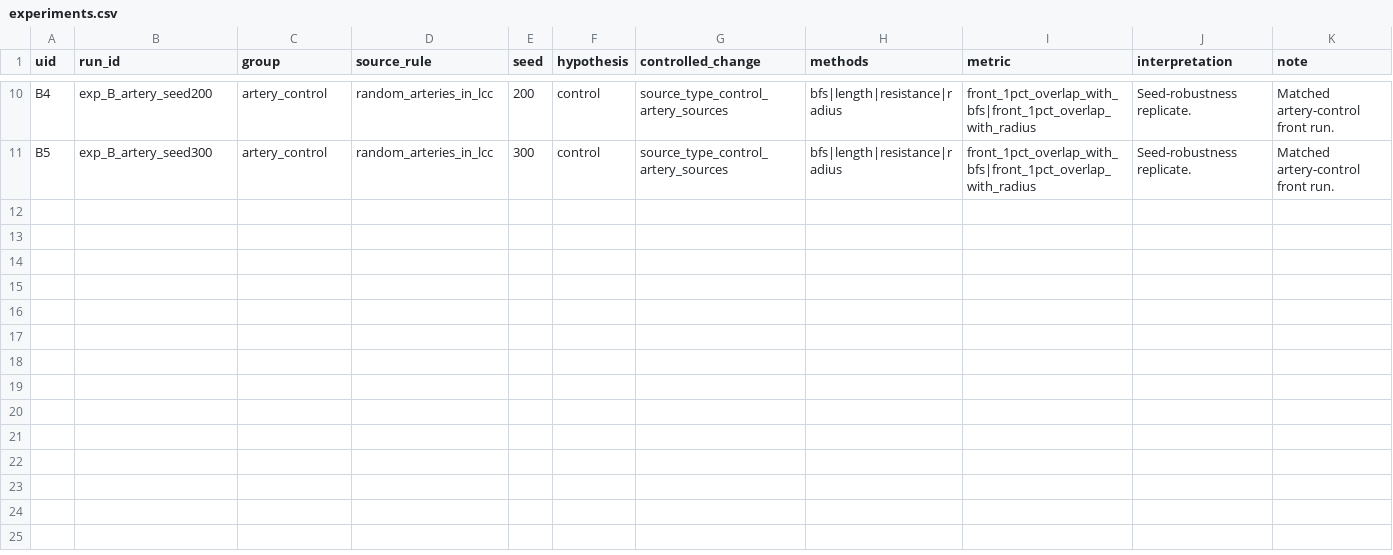
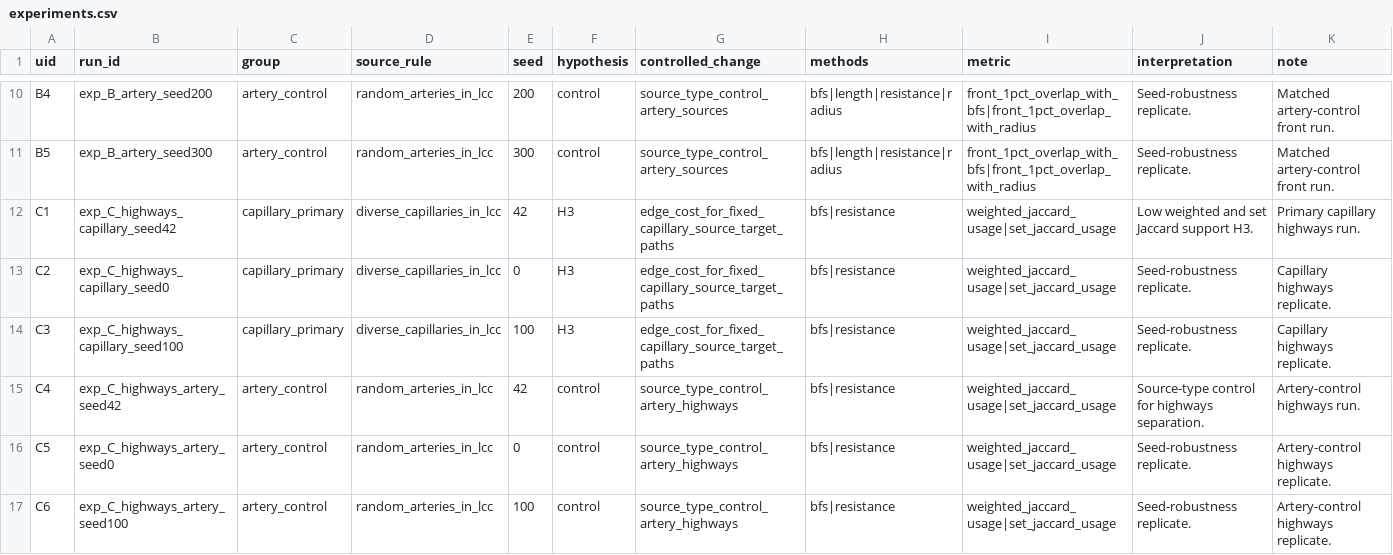
Before and after one commit to dipesh-m/FLOW, a CSV file: experiments.csv, drawn as a sheet; only a part is shown, gaps mark what is left out; the diff names each change by its address in the sheet, - before the commit and + after, or states it on an @@ line.

Commit message:
add H3 highways experiment (group C) and update README, notes, registry

```diff
--- a/experiments.csv
+++ b/experiments.csv
+row 12: C1 | exp_C_highways_capillary_seed42 | capillary_primary | diverse_capillaries_in_lcc | 42 | H3 | edge_cost_for_fixed_capillary_source_target_paths | bfs|resistance | weighted_jaccard_usage|set_jaccard_usage | Low weighted and set Jaccard support H3. | Primary capillary highways run.
+row 13: C2 | exp_C_highways_capillary_seed0 | capillary_primary | diverse_capillaries_in_lcc | 0 | H3 | edge_cost_for_fixed_capillary_source_target_paths | bfs|resistance | weighted_jaccard_usage|set_jaccard_usage | Seed-robustness replicate. | Capillary highways replicate.
+row 14: C3 | exp_C_highways_capillary_seed100 | capillary_primary | diverse_capillaries_in_lcc | 100 | H3 | edge_cost_for_fixed_capillary_source_target_paths | bfs|resistance | weighted_jaccard_usage|set_jaccard_usage | Seed-robustness replicate. | Capillary highways replicate.
+row 15: C4 | exp_C_highways_artery_seed42 | artery_control | random_arteries_in_lcc | 42 | control | source_type_control_artery_highways | bfs|resistance | weighted_jaccard_usage|set_jaccard_usage | Source-type control for highways separation. | Artery-control highways run.
+row 16: C5 | exp_C_highways_artery_seed0 | artery_control | random_arteries_in_lcc | 0 | control | source_type_control_artery_highways | bfs|resistance | weighted_jaccard_usage|set_jaccard_usage | Seed-robustness replicate. | Artery-control highways replicate.
+row 17: C6 | exp_C_highways_artery_seed100 | artery_control | random_arteries_in_lcc | 100 | control | source_type_control_artery_highways | bfs|resistance | weighted_jaccard_usage|set_jaccard_usage | Seed-robustness replicate. | Artery-control highways replicate.
```
Also changed, not shown: 34 other files.
